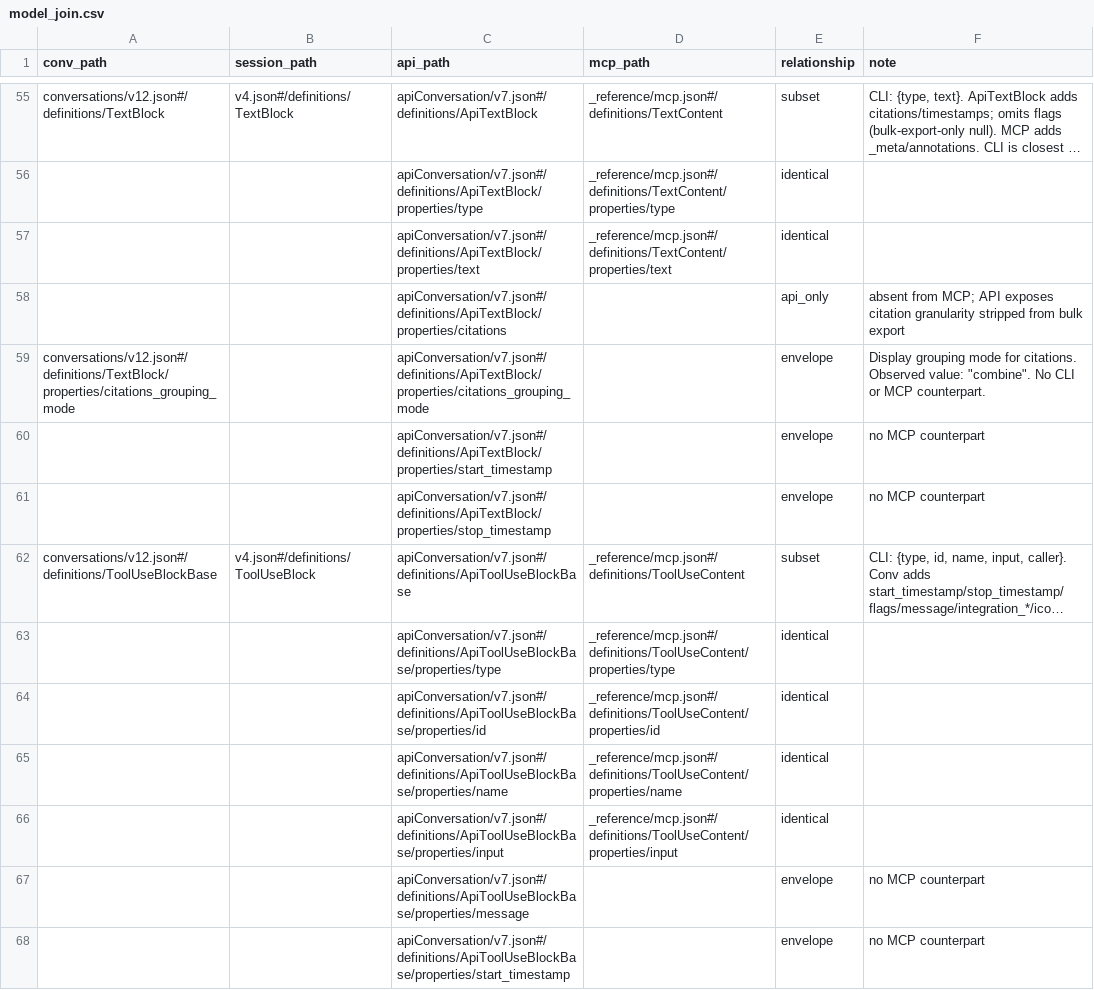
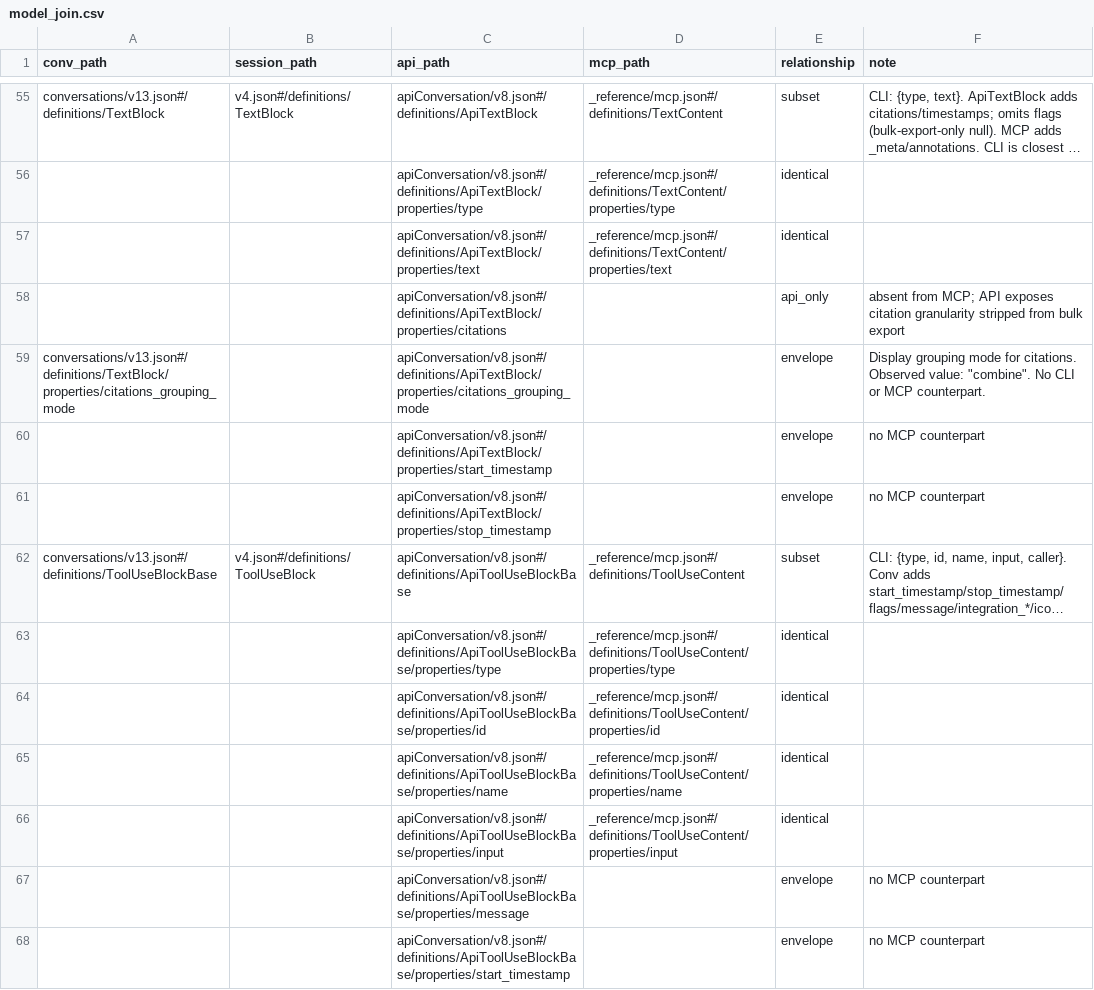
Before and after one commit to rpus/corpus-yoga, a CSV file: rsc/schema/model_join.csv, drawn as a sheet; only a part is shown, gaps mark what is left out; long unchanged cells end in …; the diff covers the shown part only; the diff names each change by its address in the sheet, - before the commit and + after, or states it on an @@ line.

```diff
--- a/rsc/schema/model_join.csv
+++ b/rsc/schema/model_join.csv
-A55 (conv_path): conversations/v12.json#/definitions/TextBlock
+A55 (conv_path): conversations/v13.json#/definitions/TextBlock
-C55 (api_path): apiConversation/v7.json#/definitions/ApiTextBlock
+C55 (api_path): apiConversation/v8.json#/definitions/ApiTextBlock
-C56 (api_path): apiConversation/v7.json#/definitions/ApiTextBlock/properties/type
+C56 (api_path): apiConversation/v8.json#/definitions/ApiTextBlock/properties/type
-C57 (api_path): apiConversation/v7.json#/definitions/ApiTextBlock/properties/text
+C57 (api_path): apiConversation/v8.json#/definitions/ApiTextBlock/properties/text
-C58 (api_path): apiConversation/v7.json#/definitions/ApiTextBlock/properties/citations
+C58 (api_path): apiConversation/v8.json#/definitions/ApiTextBlock/properties/citations
-A59 (conv_path): conversations/v12.json#/definitions/TextBlock/properties/citations_grouping_mode
+A59 (conv_path): conversations/v13.json#/definitions/TextBlock/properties/citations_grouping_mode
-C59 (api_path): apiConversation/v7.json#/definitions/ApiTextBlock/properties/citations_grouping_mode
+C59 (api_path): apiConversation/v8.json#/definitions/ApiTextBlock/properties/citations_grouping_mode
-C60 (api_path): apiConversation/v7.json#/definitions/ApiTextBlock/properties/start_timestamp
+C60 (api_path): apiConversation/v8.json#/definitions/ApiTextBlock/properties/start_timestamp
-C61 (api_path): apiConversation/v7.json#/definitions/ApiTextBlock/properties/stop_timestamp
+C61 (api_path): apiConversation/v8.json#/definitions/ApiTextBlock/properties/stop_timestamp
-A62 (conv_path): conversations/v12.json#/definitions/ToolUseBlockBase
+A62 (conv_path): conversations/v13.json#/definitions/ToolUseBlockBase
-C62 (api_path): apiConversation/v7.json#/definitions/ApiToolUseBlockBase
+C62 (api_path): apiConversation/v8.json#/definitions/ApiToolUseBlockBase
-C63 (api_path): apiConversation/v7.json#/definitions/ApiToolUseBlockBase/properties/type
+C63 (api_path): apiConversation/v8.json#/definitions/ApiToolUseBlockBase/properties/type
-C64 (api_path): apiConversation/v7.json#/definitions/ApiToolUseBlockBase/properties/id
+C64 (api_path): apiConversation/v8.json#/definitions/ApiToolUseBlockBase/properties/id
-C65 (api_path): apiConversation/v7.json#/definitions/ApiToolUseBlockBase/properties/name
+C65 (api_path): apiConversation/v8.json#/definitions/ApiToolUseBlockBase/properties/name
-C66 (api_path): apiConversation/v7.json#/definitions/ApiToolUseBlockBase/properties/input
+C66 (api_path): apiConversation/v8.json#/definitions/ApiToolUseBlockBase/properties/input
-C67 (api_path): apiConversation/v7.json#/definitions/ApiToolUseBlockBase/properties/message
+C67 (api_path): apiConversation/v8.json#/definitions/ApiToolUseBlockBase/properties/message
-C68 (api_path): apiConversation/v7.json#/definitions/ApiToolUseBlockBase/properties/start_timestamp
+C68 (api_path): apiConversation/v8.json#/definitions/ApiToolUseBlockBase/properties/start_timestamp
```
Also changed, not shown: 1 added row and 105 edited cells elsewhere in this file, 32 other files.
